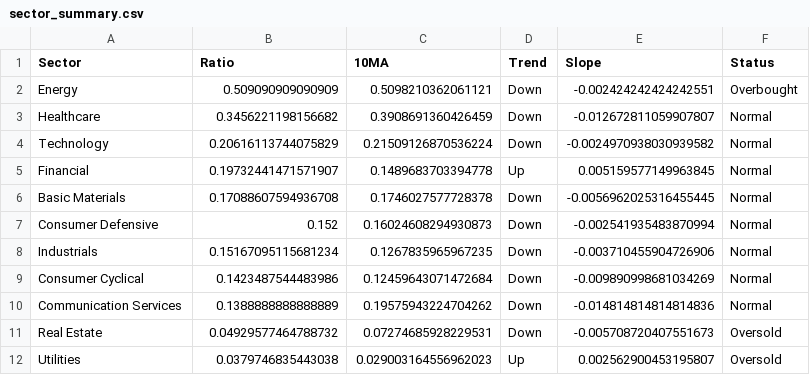
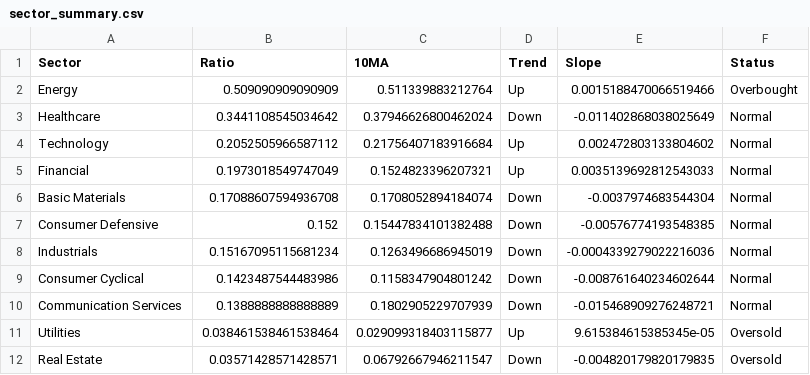
Before and after one commit to sydcurie/uptrend-dashboard, a CSV file: data/sector_summary.csv, drawn as a sheet.

```diff
--- a/data/sector_summary.csv
+++ b/data/sector_summary.csv
@@ -1,12 +1,12 @@
 Sector,Ratio,10MA,Trend,Slope,Status
-Energy,0.509090909090909,0.5098210362061121,Down,-0.002424242424242551,Overbought
-Healthcare,0.3456221198156682,0.3908691360426459,Down,-0.012672811059907807,Normal
-Technology,0.20616113744075829,0.21509126870536224,Down,-0.0024970938030939582,Normal
-Financial,0.19732441471571907,0.1489683703394778,Up,0.005159577149963845,Normal
-Basic Materials,0.17088607594936708,0.1746027577728378,Down,-0.0056962025316455445,Normal
-Consumer Defensive,0.152,0.16024608294930873,Down,-0.002541935483870994,Normal
-Industrials,0.15167095115681234,0.1267835965967235,Down,-0.003710455904726906,Normal
-Consumer Cyclical,0.1423487544483986,0.12459643071472684,Down,-0.009890998681034269,Normal
-Communication Services,0.1388888888888889,0.19575943224704262,Down,-0.014814814814814836,Normal
-Real Estate,0.04929577464788732,0.07274685928229531,Down,-0.005708720407551673,Oversold
-Utilities,0.0379746835443038,0.029003164556962023,Up,0.002562900453195807,Oversold
+Energy,0.509090909090909,0.511339883212764,Up,0.0015188470066519466,Overbought
+Healthcare,0.3441108545034642,0.37946626800462024,Down,-0.011402868038025649,Normal
+Technology,0.2052505966587112,0.21756407183916684,Up,0.002472803133804602,Normal
+Financial,0.1973018549747049,0.1524823396207321,Up,0.0035139692812543033,Normal
+Basic Materials,0.17088607594936708,0.1708052894184074,Down,-0.0037974683544304,Normal
+Consumer Defensive,0.152,0.15447834101382488,Down,-0.00576774193548385,Normal
+Industrials,0.15167095115681234,0.1263496686945019,Down,-0.0004339279022216036,Normal
+Consumer Cyclical,0.1423487544483986,0.1158347904801242,Down,-0.008761640234602644,Normal
+Communication Services,0.1388888888888889,0.1802905229707939,Down,-0.015468909276248721,Normal
+Utilities,0.038461538461538464,0.029099318403115877,Up,9.615384615385345e-05,Oversold
+Real Estate,0.03571428571428571,0.06792667946211547,Down,-0.004820179820179835,Oversold
```
Also changed, not shown: data/industry_summary.csv, data/sector_dispersion.csv, 2 other files.
